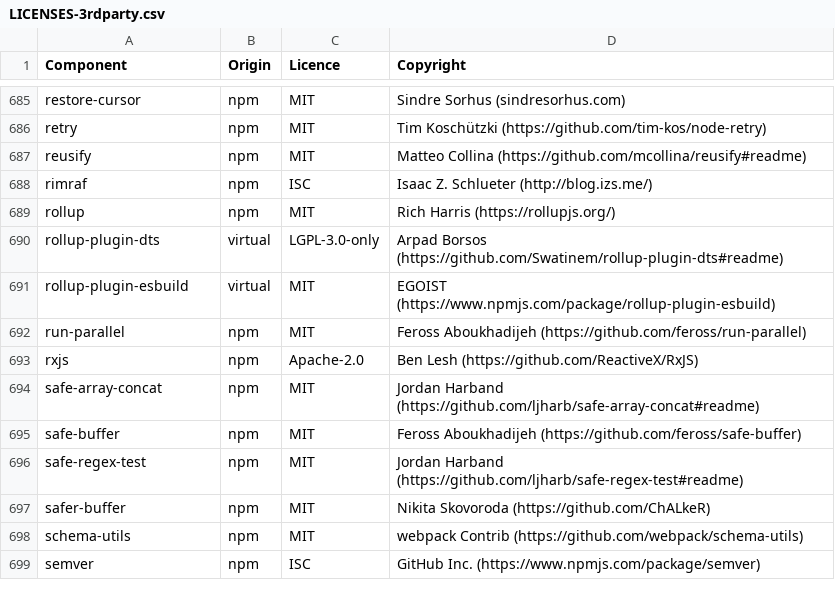
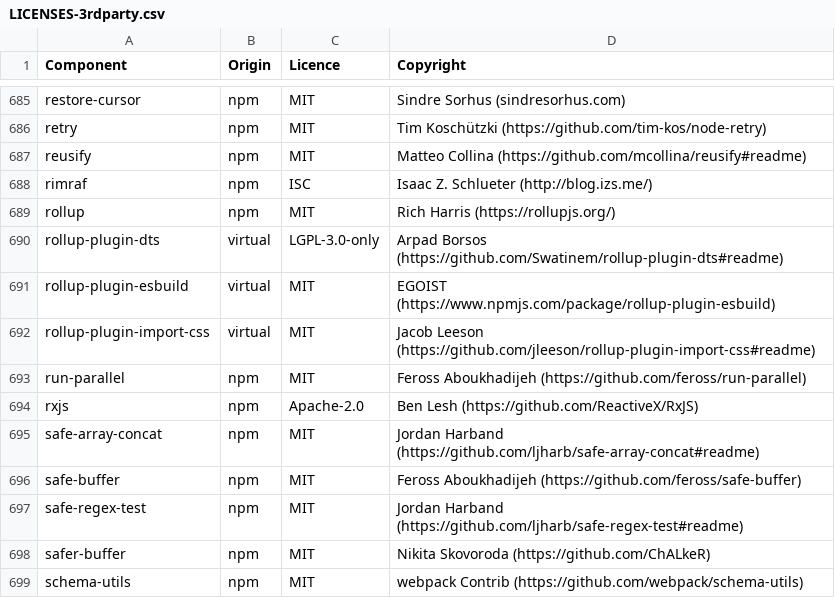
Before and after one commit to DataDog/build-plugins, a CSV file: LICENSES-3rdparty.csv, drawn as a sheet; only a part is shown, gaps mark what is left out; the shorter side is filled out with more unchanged rows.

Commit message:
Refactor testing infrastructure and add CSS support
- Consolidate bundler configuration into `@dd/tools/bundlers` with new `BundlerConfig` type
- Add CSS support via `rollup-plugin-import-css` for Rollup/Vite and experiments.css for Webpack/Rspack
- Create new `easy_project_with_css` test fixture with CSS imports
- Rename test exports for clarity: `defaultEntry` → `easyProjectEntry`, `defaultEntries` → `hardProjectEntries`
- Simplify test helpers with new `getBundlerConfig()` helper that centralizes configuration
- Add support for `externals` and `node` build options across all bundlers
- Remove deprecated `configBundlers.ts` and consolidate configuration logic
- Update all tests to use new naming and configuration pattern

```diff
--- a/LICENSES-3rdparty.csv
+++ b/LICENSES-3rdparty.csv
@@ -691,2 +691,3 @@ rollup-plugin-dts,virtual,LGPL-3.0-only,Arpad Borsos (https://github.com/Swatine
 rollup-plugin-esbuild,virtual,MIT,EGOIST (https://www.npmjs.com/package/rollup-plugin-esbuild)
+rollup-plugin-import-css,virtual,MIT,Jacob Leeson (https://github.com/jleeson/rollup-plugin-import-css#readme)
 run-parallel,npm,MIT,Feross Aboukhadijeh (https://github.com/feross/run-parallel)
```
Also changed, not shown: 18 other files.
